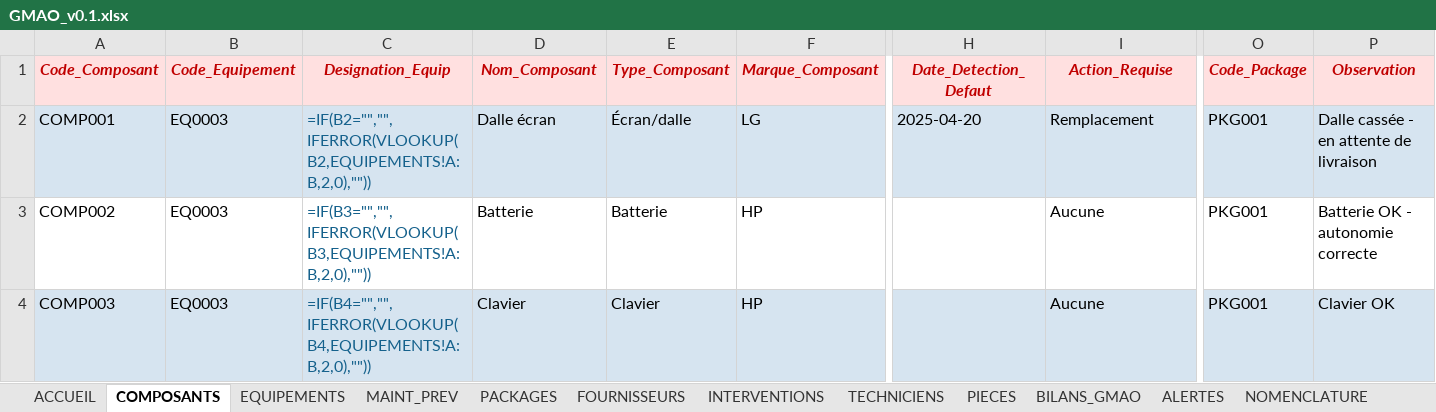
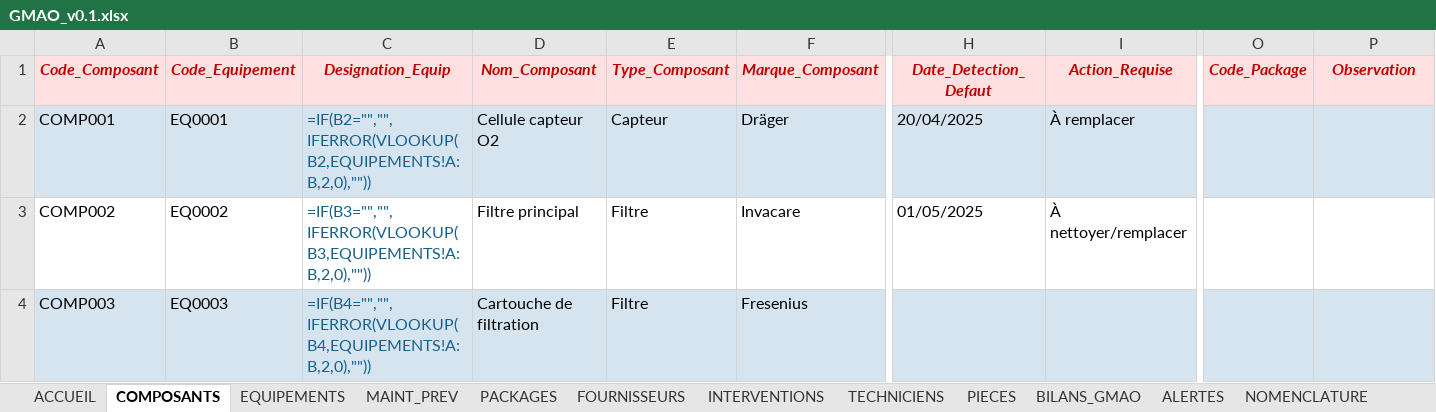
Before and after one commit to bWebreatys/gmao, an Excel workbook: GMAO_v0.1.xlsx, sheet COMPOSANTS, drawn as a sheet; only a part is shown, gaps mark what is left out; values as stored, in another font and other column widths than the file's, no borders; formulas without a stored value are shown as written; conditional formats not drawn; the diff covers the shown part only; the diff names each change by its address in the sheet, - before the commit and + after, or states it on an @@ line.

Commit message:
Donnees de demo: remplacement des exemples generiques (ordinateur HP/informatique) par des equipements biomedicaux comoriens sur 3 iles, champs Ile/Provenance renseignes -> filtres operationnels

```diff
--- a/GMAO_v0.1.xlsx (sheet COMPOSANTS)
+++ b/GMAO_v0.1.xlsx (sheet COMPOSANTS)
-B2 (Code_Equipement): EQ0003
+B2 (Code_Equipement): EQ0001
-D2 (Nom_Composant): Dalle écran
+D2 (Nom_Composant): Cellule capteur O2
-E2 (Type_Composant): Écran/dalle
+E2 (Type_Composant): Capteur
-F2 (Marque_Composant): LG
+F2 (Marque_Composant): Dräger
-H2 (Date_Detection_Defaut): 2025-04-20
+H2 (Date_Detection_Defaut): 20/04/2025
-I2 (Action_Requise): Remplacement
+I2 (Action_Requise): À remplacer
-O2:O4 (Code_Package): PKG001
+O2:O4 (Code_Package): (empty)
-P2 (Observation): Dalle cassée - en attente de livraison
+P2 (Observation): (empty)
-B3 (Code_Equipement): EQ0003
+B3 (Code_Equipement): EQ0002
-D3 (Nom_Composant): Batterie
+D3 (Nom_Composant): Filtre principal
-E3 (Type_Composant): Batterie
+E3 (Type_Composant): Filtre
-F3 (Marque_Composant): HP
+F3 (Marque_Composant): Invacare
-H3 (Date_Detection_Defaut): (empty)
+H3 (Date_Detection_Defaut): 01/05/2025
-I3 (Action_Requise): Aucune
+I3 (Action_Requise): À nettoyer/remplacer
-P3 (Observation): Batterie OK - autonomie correcte
+P3 (Observation): (empty)
-D4 (Nom_Composant): Clavier
+D4 (Nom_Composant): Cartouche de filtration
-E4 (Type_Composant): Clavier
+E4 (Type_Composant): Filtre
-F4 (Marque_Composant): HP
+F4 (Marque_Composant): Fresenius
-I4 (Action_Requise): Aucune
+I4 (Action_Requise): (empty)
-P4 (Observation): Clavier OK
+P4 (Observation): (empty)
```
Also changed, not shown: 18 edited cells elsewhere in this sheet, sheet EQUIPEMENTS, sheet TECHNICIENS, sheet PIECES, sheet FOURNISSEURS, sheet INTERVENTIONS, sheet MAINT_PREV, 2 more sheets.
